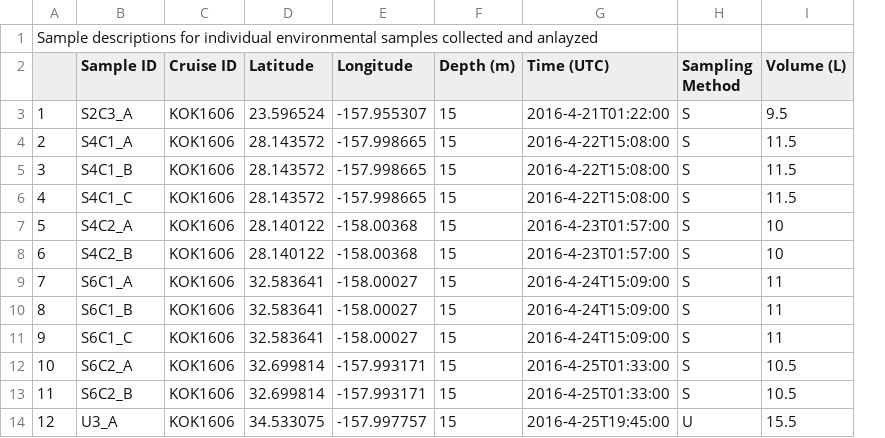
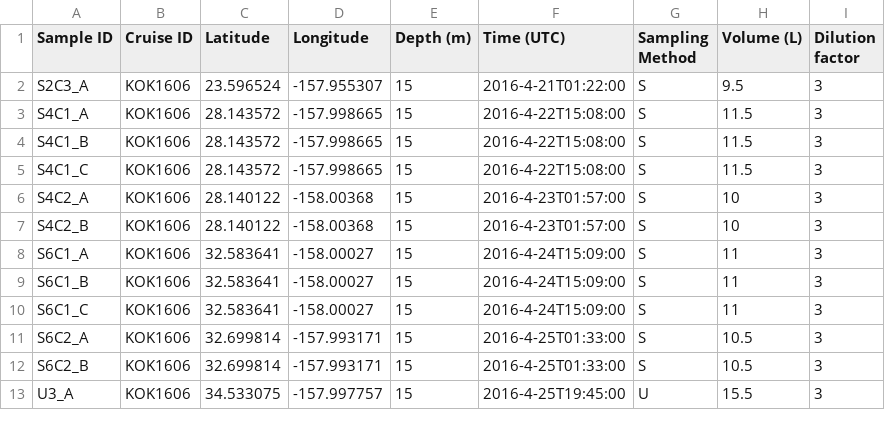
Before and after one commit to kheal/Gradients1_SemiTargeted3, a CSV file: Tables/Manuscript_tables/SuppTables/Full_Enviro_Samp_Descriptions.csv, drawn as a sheet; only a part is shown; removed rows and columns are numbered as before the commit, all else as after; the diff names each change by its address in the sheet, - before the commit and + after, or states it on an @@ line.

```diff
--- a/Tables/Manuscript_tables/SuppTables/Full_Enviro_Samp_Descriptions.csv
+++ b/Tables/Manuscript_tables/SuppTables/Full_Enviro_Samp_Descriptions.csv
-column A, rows 3-14: 1 | 2 | 3 | 4 | 5 | 6 | 7 | 8 | 9 | 10 | 11 | 12
+column I (Dilution factor), rows 2-13: all 3
-row 1: Sample descriptions for individual environmental samples collected and anlayzed
```
Also changed, not shown: Tables/Manuscript_tables/SuppTables/Full_Quan_Methods.csv, 10 other files.
